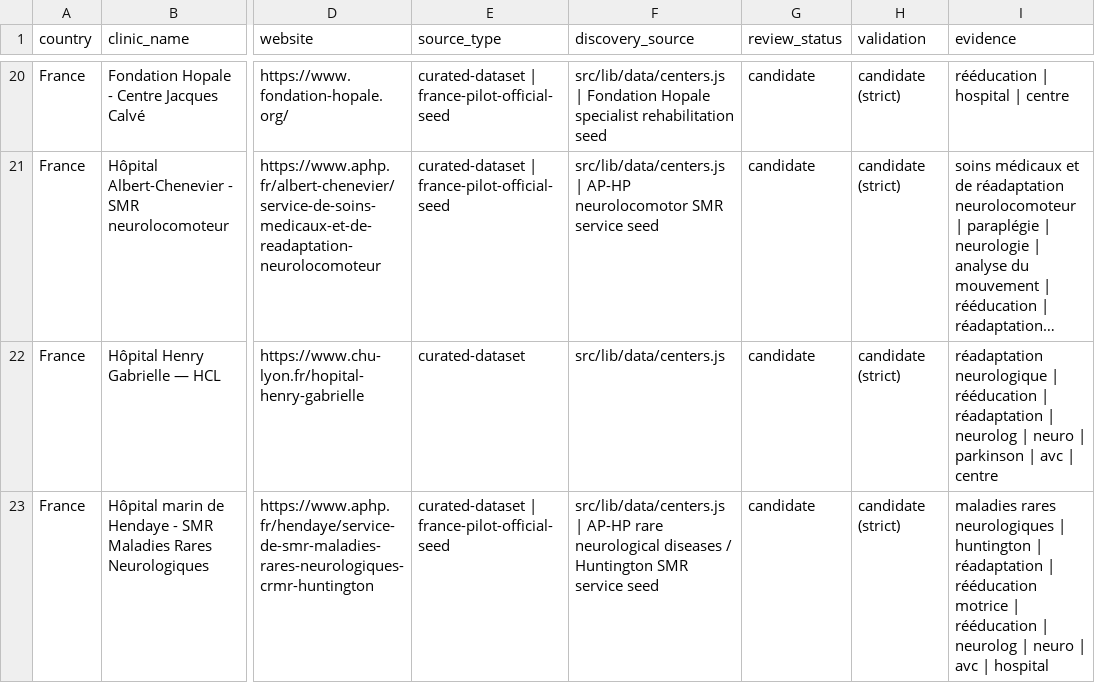
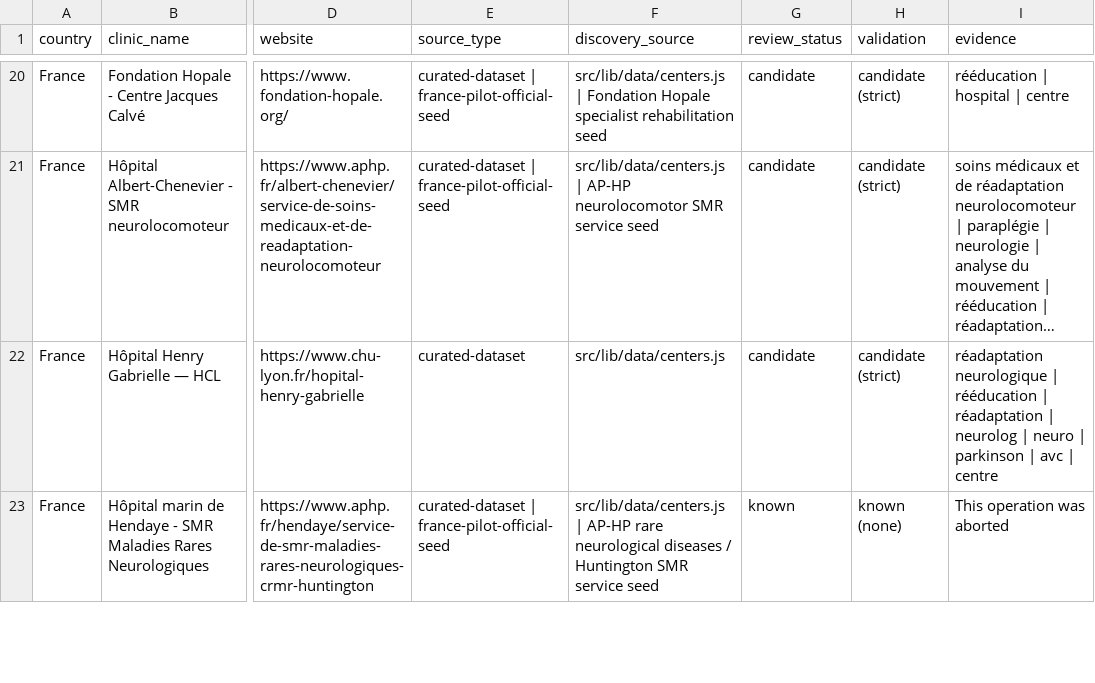
Before and after one commit to rickybob-dev/neurovia-clinics, a CSV file: neurorehab-scrape-raw.csv, drawn as a sheet; only a part is shown, gaps mark what is left out; long unchanged cells end in …; the diff covers the shown part only; the diff names each change by its address in the sheet, - before the commit and + after, or states it on an @@ line.

```diff
--- a/neurorehab-scrape-raw.csv
+++ b/neurorehab-scrape-raw.csv
-G23 (review_status): candidate
+G23 (review_status): known
-H23 (validation): candidate (strict)
+H23 (validation): known (none)
-I23 (evidence): maladies rares neurologiques | huntington | réadaptation | rééducation motrice | rééducation | neurolog | neuro | avc | hospital
+I23 (evidence): This operation was aborted
```
Also changed, not shown: 15 edited cells elsewhere in this file, neurorehab-review-candidates.csv, 5 other files.
